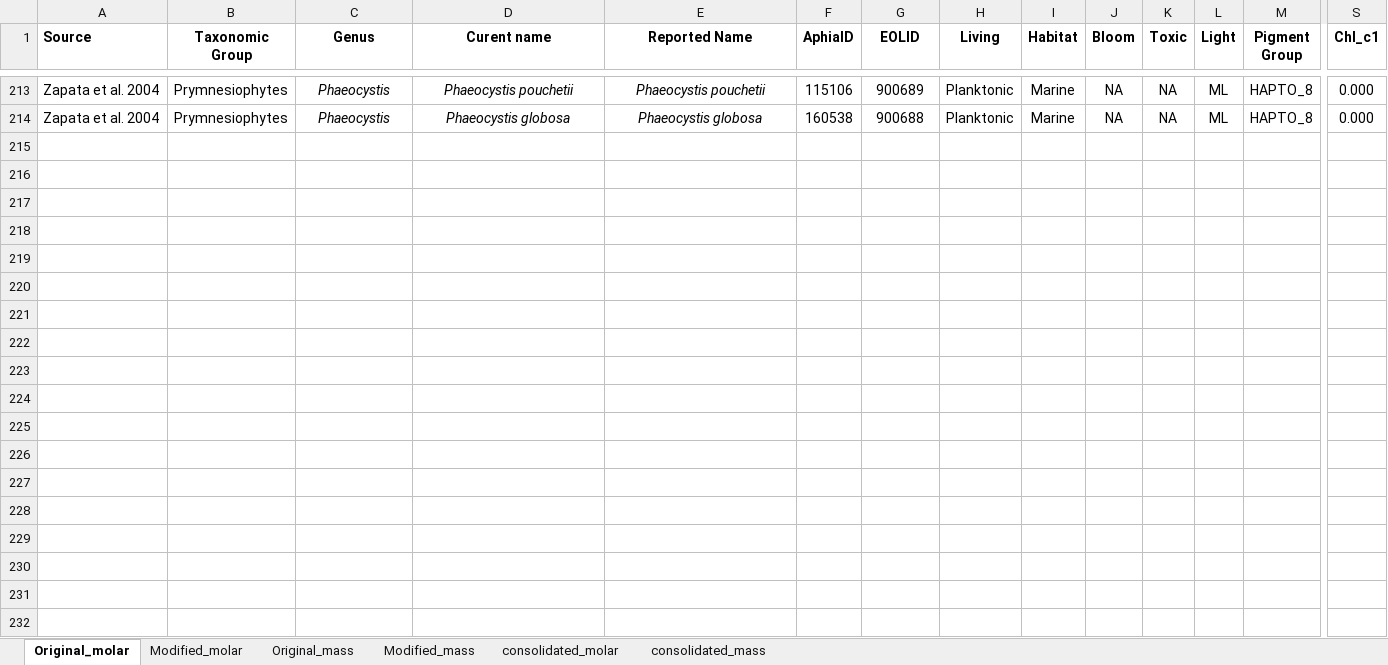
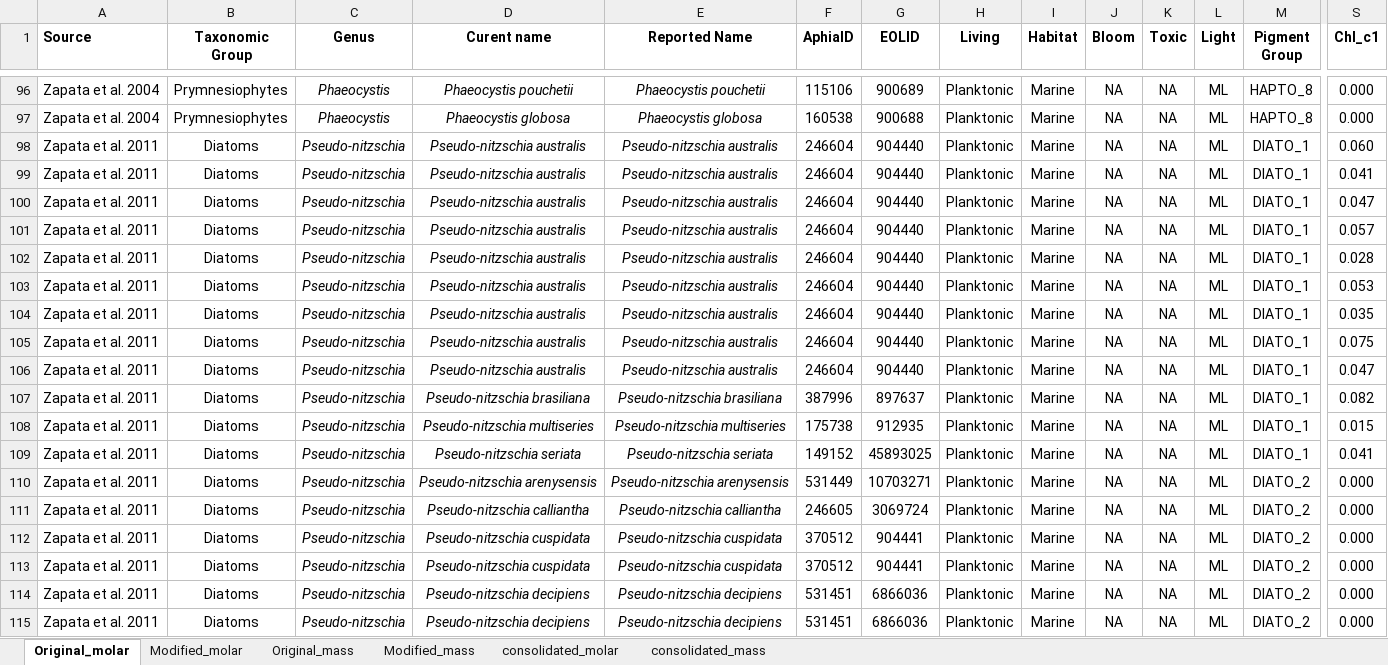
Before and after one commit to eoplus/pigment_ratios, an Excel workbook: raw/pigment_ratios_dev.xlsx, sheet Original_molar, drawn as a sheet; only a part is shown, gaps mark what is left out; values as stored, in another font and other column widths than the file's, no borders; rows hold the shown columns only; the diff covers the shown part only; the diff names each change by its address in the sheet, - before the commit and + after, or states it on an @@ line.

Commit message:
Added Zapata et al. 2011

```diff
--- a/raw/pigment_ratios_dev.xlsx (sheet Original_molar)
+++ b/raw/pigment_ratios_dev.xlsx (sheet Original_molar)
+row 98: Zapata et al. 2011 | Diatoms | Pseudo-nitzschia | Pseudo-nitzschia australis | Pseudo-nitzschia australis | 246604 | 904440 | Planktonic | Marine | NA | NA | ML | DIATO_1 | 0.060
+row 99: Zapata et al. 2011 | Diatoms | Pseudo-nitzschia | Pseudo-nitzschia australis | Pseudo-nitzschia australis | 246604 | 904440 | Planktonic | Marine | NA | NA | ML | DIATO_1 | 0.041
+row 100: Zapata et al. 2011 | Diatoms | Pseudo-nitzschia | Pseudo-nitzschia australis | Pseudo-nitzschia australis | 246604 | 904440 | Planktonic | Marine | NA | NA | ML | DIATO_1 | 0.047
+row 101: Zapata et al. 2011 | Diatoms | Pseudo-nitzschia | Pseudo-nitzschia australis | Pseudo-nitzschia australis | 246604 | 904440 | Planktonic | Marine | NA | NA | ML | DIATO_1 | 0.057
+row 102: Zapata et al. 2011 | Diatoms | Pseudo-nitzschia | Pseudo-nitzschia australis | Pseudo-nitzschia australis | 246604 | 904440 | Planktonic | Marine | NA | NA | ML | DIATO_1 | 0.028
+row 103: Zapata et al. 2011 | Diatoms | Pseudo-nitzschia | Pseudo-nitzschia australis | Pseudo-nitzschia australis | 246604 | 904440 | Planktonic | Marine | NA | NA | ML | DIATO_1 | 0.053
+row 104: Zapata et al. 2011 | Diatoms | Pseudo-nitzschia | Pseudo-nitzschia australis | Pseudo-nitzschia australis | 246604 | 904440 | Planktonic | Marine | NA | NA | ML | DIATO_1 | 0.035
+row 105: Zapata et al. 2011 | Diatoms | Pseudo-nitzschia | Pseudo-nitzschia australis | Pseudo-nitzschia australis | 246604 | 904440 | Planktonic | Marine | NA | NA | ML | DIATO_1 | 0.075
+row 106: Zapata et al. 2011 | Diatoms | Pseudo-nitzschia | Pseudo-nitzschia australis | Pseudo-nitzschia australis | 246604 | 904440 | Planktonic | Marine | NA | NA | ML | DIATO_1 | 0.047
+row 107: Zapata et al. 2011 | Diatoms | Pseudo-nitzschia | Pseudo-nitzschia brasiliana | Pseudo-nitzschia brasiliana | 387996 | 897637 | Planktonic | Marine | NA | NA | ML | DIATO_1 | 0.082
+row 108: Zapata et al. 2011 | Diatoms | Pseudo-nitzschia | Pseudo-nitzschia multiseries | Pseudo-nitzschia multiseries | 175738 | 912935 | Planktonic | Marine | NA | NA | ML | DIATO_1 | 0.015
+row 109: Zapata et al. 2011 | Diatoms | Pseudo-nitzschia | Pseudo-nitzschia seriata | Pseudo-nitzschia seriata | 149152 | 45893025 | Planktonic | Marine | NA | NA | ML | DIATO_1 | 0.041
+row 110: Zapata et al. 2011 | Diatoms | Pseudo-nitzschia | Pseudo-nitzschia arenysensis | Pseudo-nitzschia arenysensis | 531449 | 10703271 | Planktonic | Marine | NA | NA | ML | DIATO_2 | 0.000
+row 111: Zapata et al. 2011 | Diatoms | Pseudo-nitzschia | Pseudo-nitzschia calliantha | Pseudo-nitzschia calliantha | 246605 | 3069724 | Planktonic | Marine | NA | NA | ML | DIATO_2 | 0.000
+row 112: Zapata et al. 2011 | Diatoms | Pseudo-nitzschia | Pseudo-nitzschia cuspidata | Pseudo-nitzschia cuspidata | 370512 | 904441 | Planktonic | Marine | NA | NA | ML | DIATO_2 | 0.000
+row 113: Zapata et al. 2011 | Diatoms | Pseudo-nitzschia | Pseudo-nitzschia cuspidata | Pseudo-nitzschia cuspidata | 370512 | 904441 | Planktonic | Marine | NA | NA | ML | DIATO_2 | 0.000
+row 114: Zapata et al. 2011 | Diatoms | Pseudo-nitzschia | Pseudo-nitzschia decipiens | Pseudo-nitzschia decipiens | 531451 | 6866036 | Planktonic | Marine | NA | NA | ML | DIATO_2 | 0.000
+row 115: Zapata et al. 2011 | Diatoms | Pseudo-nitzschia | Pseudo-nitzschia decipiens | Pseudo-nitzschia decipiens | 531451 | 6866036 | Planktonic | Marine | NA | NA | ML | DIATO_2 | 0.000
```
Also changed, not shown: 32 added rows, 1 removed row, 131 moved rows and 23 edited cells elsewhere in this sheet, sheet Modified_molar, sheet consolidated_mass, sheet consolidated_molar, aux/pigment_presence.xlsx, data/pigment_mass_ratios.xlsx, 2 other files.
